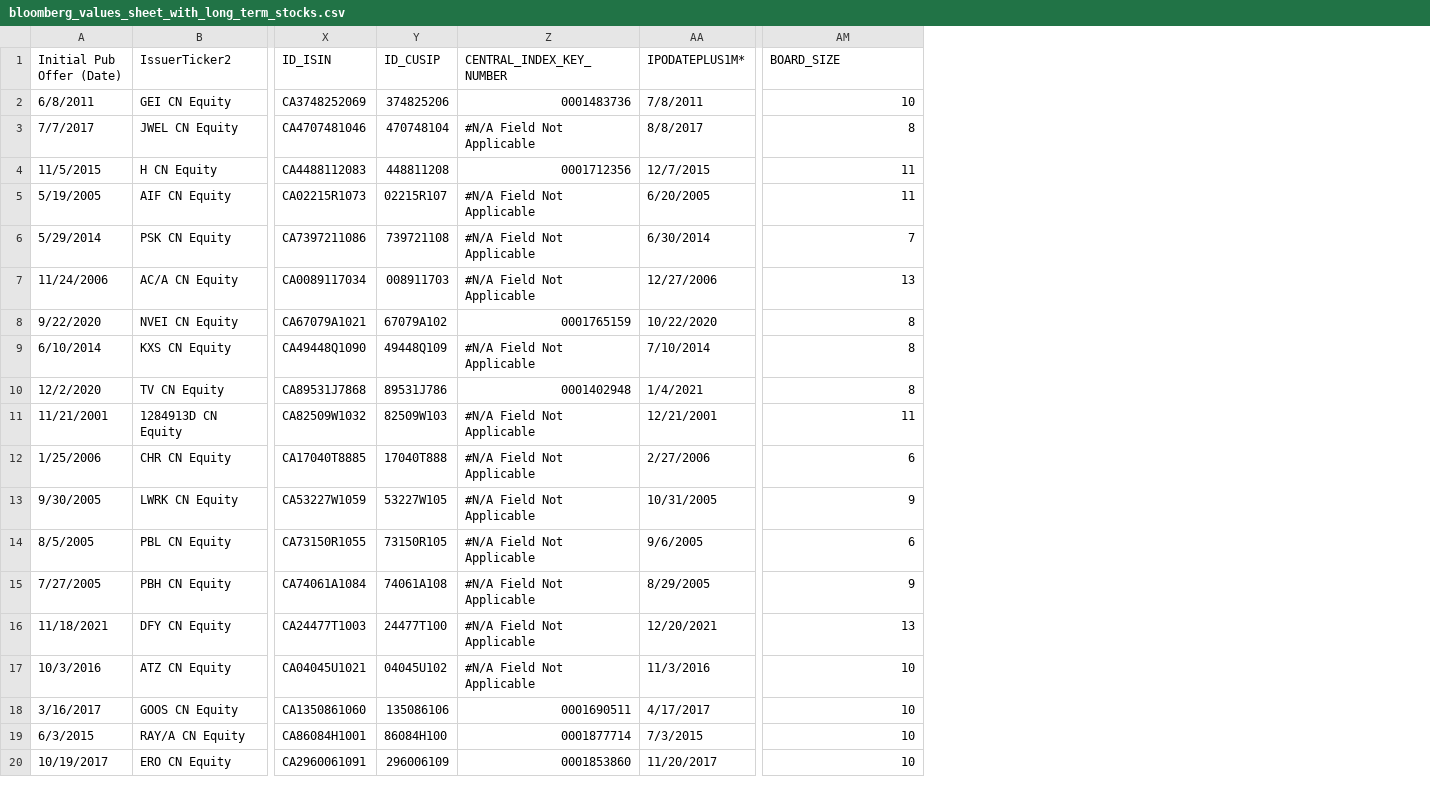
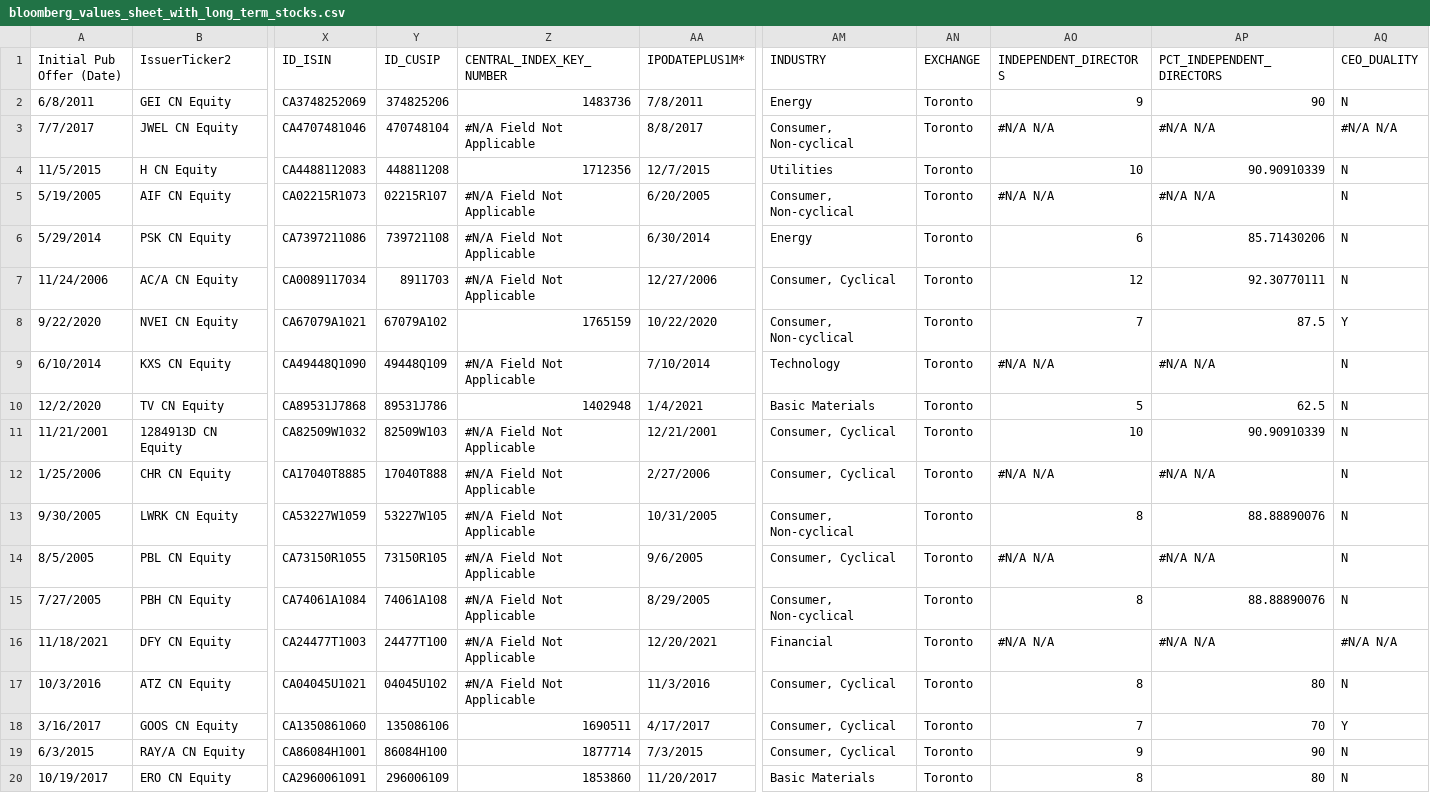
Before and after one commit to JoseDY24/wrds-data, a CSV file: bloomberg_values_sheet_with_long_term_stocks.csv, drawn as a sheet; only a part is shown, gaps mark what is left out; addresses are those after the commit; the diff covers the shown part only; the diff names each change by its address in the sheet, - before the commit and + after, or states it on an @@ line.

Commit message:
Updated bloomberg values sheet with additional data

```diff
--- a/bloomberg_values_sheet_with_long_term_stocks.csv
+++ b/bloomberg_values_sheet_with_long_term_stocks.csv
+column AM (INDUSTRY), rows 2-20: Energy | Consumer, Non-cyclical | Utilities | Consumer, Non-cyclical | Energy | Consumer, Cyclical | Consumer, Non-cyclical | Technology | Basic Materials | Consumer, Cyclical | Consumer, Cyclical | Consumer, Non-cyclical | Consumer, Cyclical | Consumer, Non-cyclical | Financial | Consumer, Cyclical | Consumer, Cyclical | Consumer, Cyclical | Basic Materials
+column AN (EXCHANGE), rows 2-20: all Toronto
+column AP (PCT_INDEPENDENT_DIRECTORS), rows 2-20: 90 | #N/A N/A | 90.90910339 | #N/A N/A | 85.71430206 | 92.30770111 | 87.5 | #N/A N/A | 62.5 | 90.90910339 | #N/A N/A | 88.88890076 | #N/A N/A | 88.88890076 | #N/A N/A | 80 | 70 | 90 | 80
+column AQ (CEO_DUALITY), rows 2-20: N | #N/A N/A | N | N | N | N | Y | N | N | N | N | N | N | N | #N/A N/A | N | Y | N | N
-AO1: BOARD_SIZE
+AO1: INDEPENDENT_DIRECTORS
-Z2 (CENTRAL_INDEX_KEY_NUMBER): 0001483736
+Z2 (CENTRAL_INDEX_KEY_NUMBER): 1483736
-AO2 (INDEPENDENT_DIRECTORS): 10
+AO2 (INDEPENDENT_DIRECTORS): 9
-AO3 (INDEPENDENT_DIRECTORS): 8
+AO3 (INDEPENDENT_DIRECTORS): #N/A N/A
-Z4 (CENTRAL_INDEX_KEY_NUMBER): 0001712356
+Z4 (CENTRAL_INDEX_KEY_NUMBER): 1712356
-AO4 (INDEPENDENT_DIRECTORS): 11
+AO4 (INDEPENDENT_DIRECTORS): 10
-AO5 (INDEPENDENT_DIRECTORS): 11
+AO5 (INDEPENDENT_DIRECTORS): #N/A N/A
-AO6 (INDEPENDENT_DIRECTORS): 7
+AO6 (INDEPENDENT_DIRECTORS): 6
-Y7 (ID_CUSIP): 008911703
+Y7 (ID_CUSIP): 8911703
-AO7 (INDEPENDENT_DIRECTORS): 13
+AO7 (INDEPENDENT_DIRECTORS): 12
-Z8 (CENTRAL_INDEX_KEY_NUMBER): 0001765159
+Z8 (CENTRAL_INDEX_KEY_NUMBER): 1765159
-AO8 (INDEPENDENT_DIRECTORS): 8
+AO8 (INDEPENDENT_DIRECTORS): 7
-AO9 (INDEPENDENT_DIRECTORS): 8
+AO9 (INDEPENDENT_DIRECTORS): #N/A N/A
-Z10 (CENTRAL_INDEX_KEY_NUMBER): 0001402948
+Z10 (CENTRAL_INDEX_KEY_NUMBER): 1402948
-AO10 (INDEPENDENT_DIRECTORS): 8
+AO10 (INDEPENDENT_DIRECTORS): 5
-AO11 (INDEPENDENT_DIRECTORS): 11
+AO11 (INDEPENDENT_DIRECTORS): 10
-AO12 (INDEPENDENT_DIRECTORS): 6
+AO12 (INDEPENDENT_DIRECTORS): #N/A N/A
-AO13 (INDEPENDENT_DIRECTORS): 9
+AO13 (INDEPENDENT_DIRECTORS): 8
-AO14 (INDEPENDENT_DIRECTORS): 6
+AO14 (INDEPENDENT_DIRECTORS): #N/A N/A
-AO15 (INDEPENDENT_DIRECTORS): 9
+AO15 (INDEPENDENT_DIRECTORS): 8
-AO16 (INDEPENDENT_DIRECTORS): 13
+AO16 (INDEPENDENT_DIRECTORS): #N/A N/A
-AO17 (INDEPENDENT_DIRECTORS): 10
+AO17 (INDEPENDENT_DIRECTORS): 8
-Z18 (CENTRAL_INDEX_KEY_NUMBER): 0001690511
+Z18 (CENTRAL_INDEX_KEY_NUMBER): 1690511
-AO18 (INDEPENDENT_DIRECTORS): 10
+AO18 (INDEPENDENT_DIRECTORS): 7
-Z19 (CENTRAL_INDEX_KEY_NUMBER): 0001877714
+Z19 (CENTRAL_INDEX_KEY_NUMBER): 1877714
-AO19 (INDEPENDENT_DIRECTORS): 10
+AO19 (INDEPENDENT_DIRECTORS): 9
-Z20 (CENTRAL_INDEX_KEY_NUMBER): 0001853860
+Z20 (CENTRAL_INDEX_KEY_NUMBER): 1853860
-AO20 (INDEPENDENT_DIRECTORS): 10
+AO20 (INDEPENDENT_DIRECTORS): 8
```
Also changed, not shown: 2 added rows and 35 edited cells elsewhere in this file.
